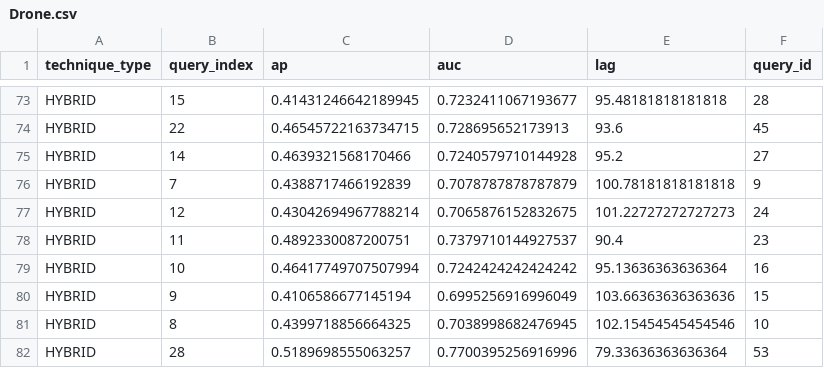
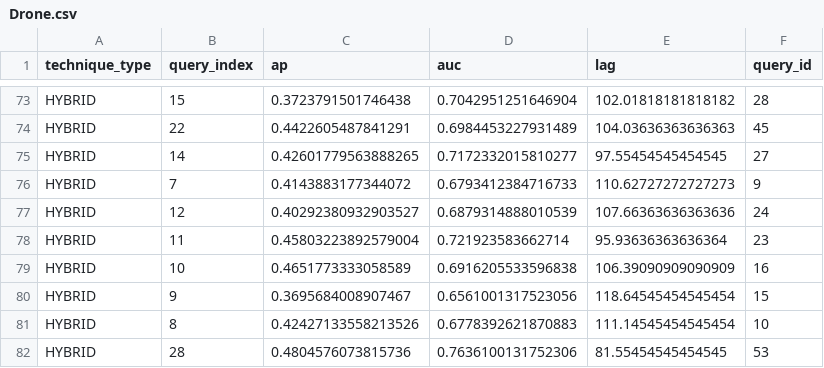
Before and after one commit to thearod5/LeveragingIntermediateArtifacts, a CSV file: data/individual_queries/Drone.csv, drawn as a sheet; only a part is shown, gaps mark what is left out; the diff covers the shown part only; the diff names each change by its address in the sheet, - before the commit and + after, or states it on an @@ line.

```diff
--- a/data/individual_queries/Drone.csv
+++ b/data/individual_queries/Drone.csv
-C73 (ap): 0.41431246642189945
+C73 (ap): 0.3723791501746438
-D73 (auc): 0.7232411067193677
+D73 (auc): 0.7042951251646904
-E73 (lag): 95.48181818181818
+E73 (lag): 102.01818181818182
-C74 (ap): 0.46545722163734715
+C74 (ap): 0.4422605487841291
-D74 (auc): 0.728695652173913
+D74 (auc): 0.6984453227931489
-E74 (lag): 93.6
+E74 (lag): 104.03636363636363
-C75 (ap): 0.4639321568170466
+C75 (ap): 0.42601779563888265
-D75 (auc): 0.7240579710144928
+D75 (auc): 0.7172332015810277
-E75 (lag): 95.2
+E75 (lag): 97.55454545454545
-C76 (ap): 0.4388717466192839
+C76 (ap): 0.4143883177344072
-D76 (auc): 0.7078787878787879
+D76 (auc): 0.6793412384716733
-E76 (lag): 100.78181818181818
+E76 (lag): 110.62727272727273
-C77 (ap): 0.43042694967788214
+C77 (ap): 0.40292380932903527
-D77 (auc): 0.7065876152832675
+D77 (auc): 0.6879314888010539
-E77 (lag): 101.22727272727273
+E77 (lag): 107.66363636363636
-C78 (ap): 0.4892330087200751
+C78 (ap): 0.45803223892579004
-D78 (auc): 0.7379710144927537
+D78 (auc): 0.721923583662714
-E78 (lag): 90.4
+E78 (lag): 95.93636363636364
-C79 (ap): 0.46417749707507994
+C79 (ap): 0.4651773333058589
-D79 (auc): 0.7242424242424242
+D79 (auc): 0.6916205533596838
-E79 (lag): 95.13636363636364
+E79 (lag): 106.39090909090909
-C80 (ap): 0.4106586677145194
+C80 (ap): 0.3695684008907467
-D80 (auc): 0.6995256916996049
+D80 (auc): 0.6561001317523056
-E80 (lag): 103.66363636363636
+E80 (lag): 118.64545454545454
-C81 (ap): 0.4399718856664325
+C81 (ap): 0.42427133558213526
-D81 (auc): 0.7038998682476945
+D81 (auc): 0.6778392621870883
-E81 (lag): 102.15454545454546
+E81 (lag): 111.14545454545454
-C82 (ap): 0.5189698555063257
+C82 (ap): 0.4804576073815736
-D82 (auc): 0.7700395256916996
+D82 (auc): 0.7636100131752306
-E82 (lag): 79.33636363636364
+E82 (lag): 81.55454545454545
```
Also changed, not shown: 57 edited cells elsewhere in this file, data/aggregates/individual_queries.csv, data/individual_queries/EBT.csv, 21 other files.
